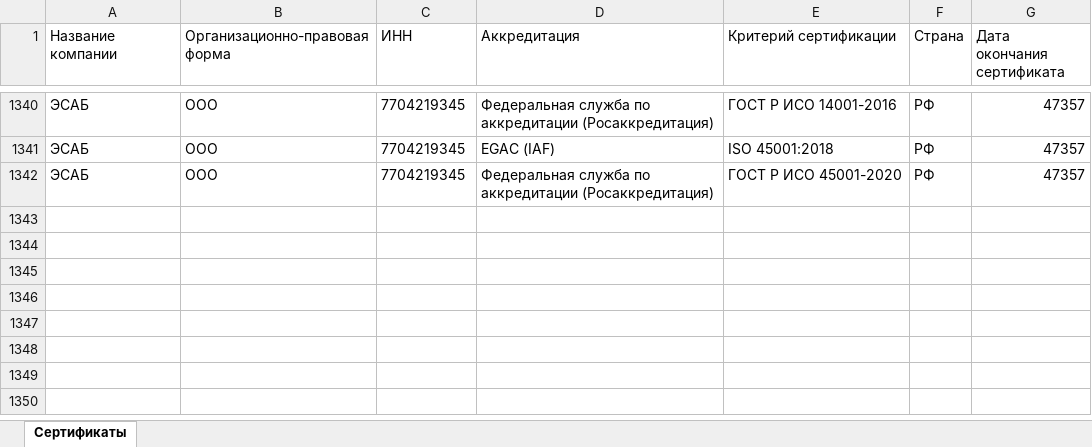
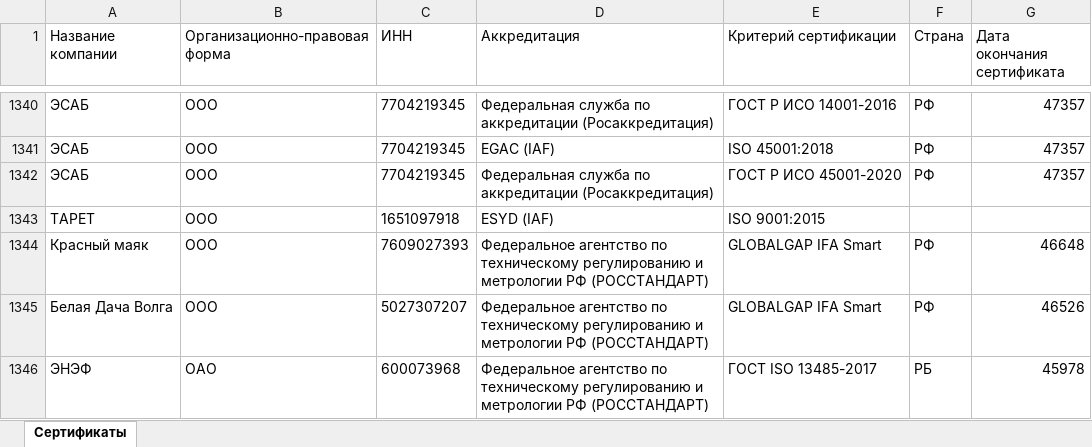
Before and after one commit to LegendaCR/Work, an Excel workbook: sites/URS/URS_Certifications/URS_Certifications.xlsx, sheet Сертификаты, drawn as a sheet; only a part is shown, gaps mark what is left out; values as stored, in another font and other column widths than the file's, no borders; the diff names each change by its address in the sheet, - before the commit and + after, or states it on an @@ line.

Commit message:
chore(tilda): обновление URS_Certifications.xlsx

```diff
--- a/sites/URS/URS_Certifications/URS_Certifications.xlsx (sheet Сертификаты)
+++ b/sites/URS/URS_Certifications/URS_Certifications.xlsx (sheet Сертификаты)
+row 1343: ТАРЕТ | ООО | 1651097918 | ESYD (IAF) | ISO 9001:2015
+row 1344: Красный маяк | ООО | 7609027393 | Федеральное агентство по техническому регулированию и метрологии РФ (РОССТАНДАРТ) | GLOBALGAP IFA Smart | РФ | 46648
+row 1345: Белая Дача Волга | ООО | 5027307207 | Федеральное агентство по техническому регулированию и метрологии РФ (РОССТАНДАРТ) | GLOBALGAP IFA Smart | РФ | 46526
+row 1346: ЭНЭФ | ОАО | 600073968 | Федеральное агентство по техническому регулированию и метрологии РФ (РОССТАНДАРТ) | ГОСТ ISO 13485-2017 | РБ | 45978
```
